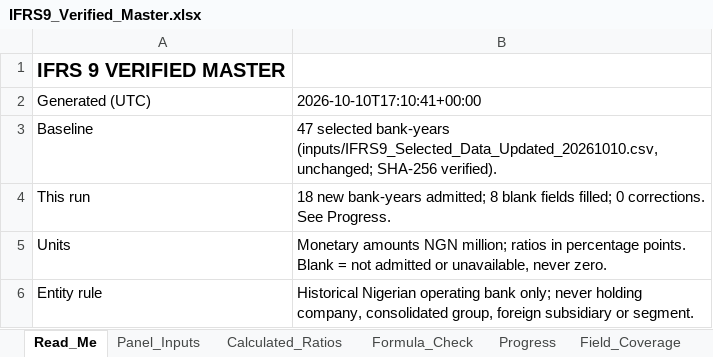
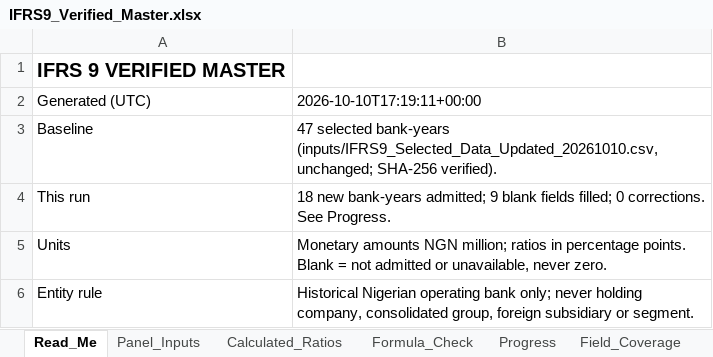
Before and after one commit to dukemawex/ifrs-ngx-agent, an Excel workbook: ifrs9/outputs/IFRS9_Verified_Master.xlsx, sheet Read_Me, drawn as a sheet; only a part is shown; values as stored, in another font and other column widths than the file's, no borders; the diff names each change by its address in the sheet, - before the commit and + after, or states it on an @@ line.

```diff
--- a/ifrs9/outputs/IFRS9_Verified_Master.xlsx (sheet Read_Me)
+++ b/ifrs9/outputs/IFRS9_Verified_Master.xlsx (sheet Read_Me)
-B2: 2026-10-10T17:10:41+00:00
+B2: 2026-10-10T17:19:11+00:00
-B4: …bank-years admitted; 8 blank fields…
+B4: …bank-years admitted; 9 blank fields…
```
Also changed, not shown: sheet Evidence_Long, sheet Evidence_Backing, sheet Missingness, sheet Change_Register, sheet Unresolved_Gaps, sheet Field_Coverage, 6 more sheets, 19 other files.
